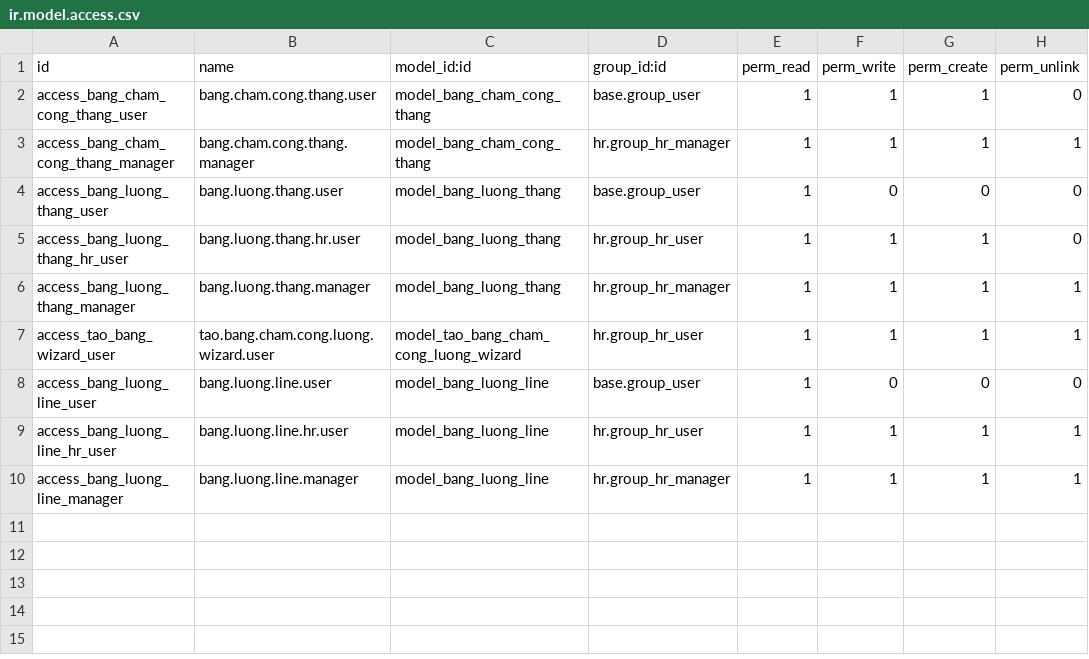
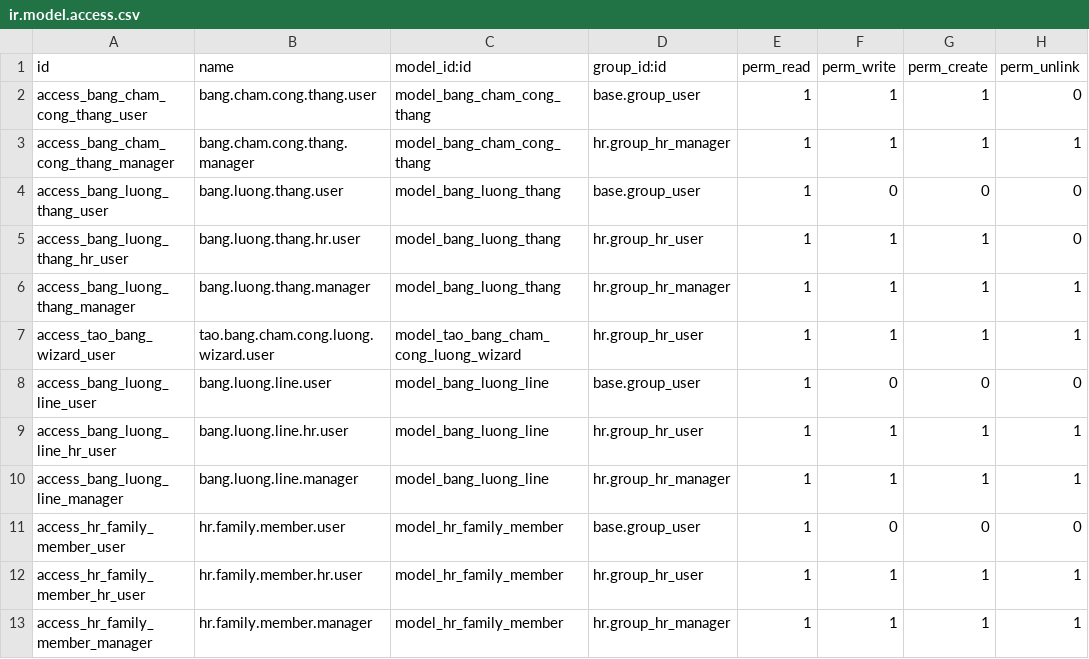
Before and after one commit to nhucccc/ERP_ChamCong_TinhLuong_Nhom08, a CSV file: addons/nhan_su_cham_cong_luong/security/ir.model.access.csv, drawn as a sheet; the diff names each change by its address in the sheet, - before the commit and + after, or states it on an @@ line.

Commit message:
feat: add hr_family - nguoi phu thuoc, giam tru gia canh, thue TNCN luy tien 7 bac

```diff
--- a/addons/nhan_su_cham_cong_luong/security/ir.model.access.csv
+++ b/addons/nhan_su_cham_cong_luong/security/ir.model.access.csv
+row 11: access_hr_family_member_user | hr.family.member.user | model_hr_family_member | base.group_user | 1 | 0 | 0 | 0
+row 12: access_hr_family_member_hr_user | hr.family.member.hr.user | model_hr_family_member | hr.group_hr_user | 1 | 1 | 1 | 1
+row 13: access_hr_family_member_manager | hr.family.member.manager | model_hr_family_member | hr.group_hr_manager | 1 | 1 | 1 | 1
```
Also changed, not shown: 10 other files.
